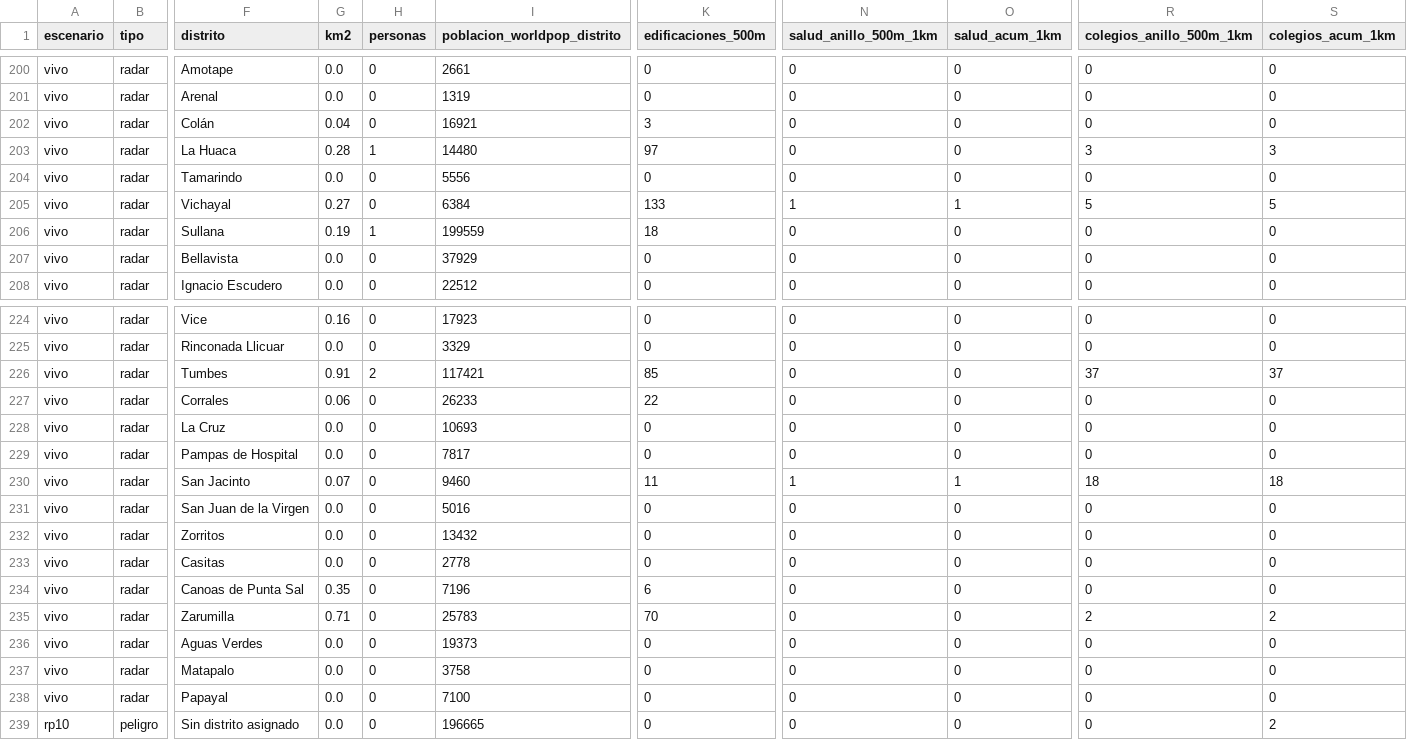
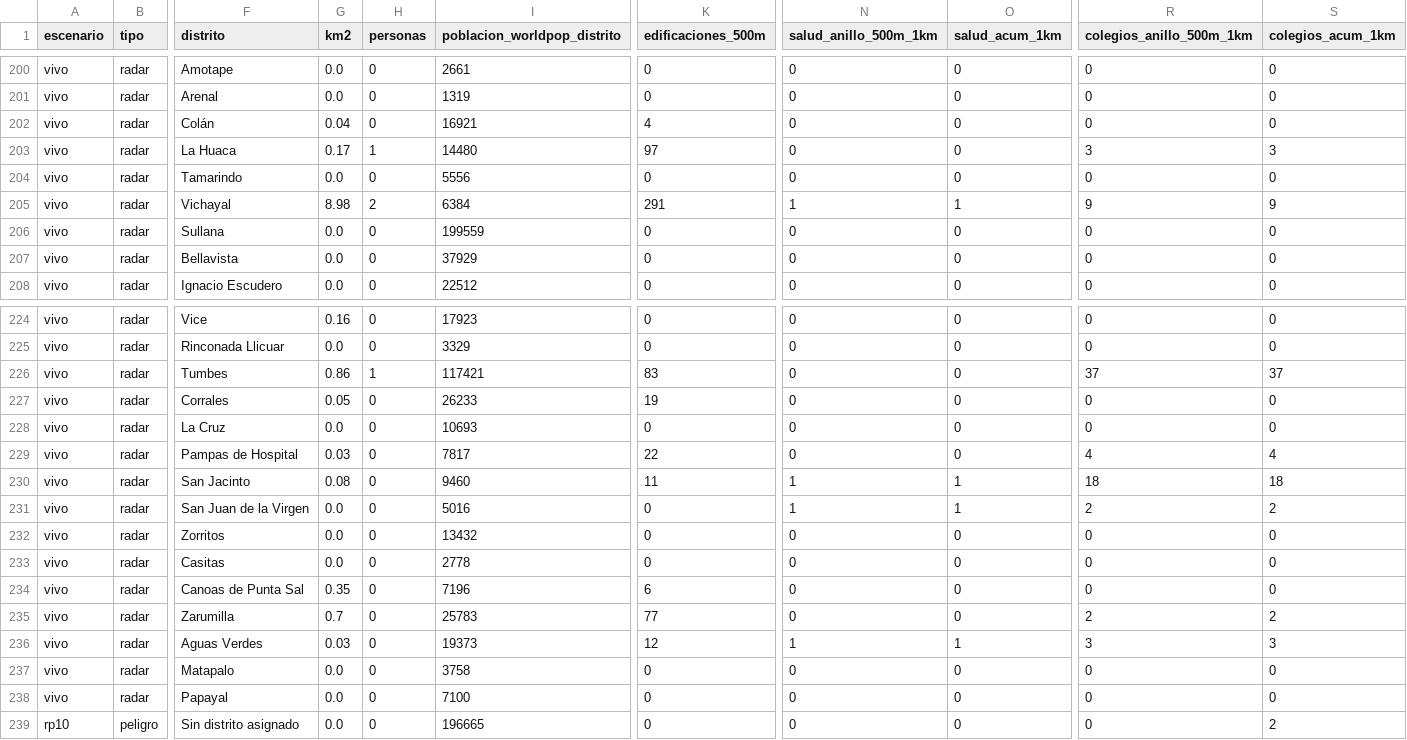
Before and after one commit to MarciaShapiama/iapn-inei, a CSV file: dashboard/data/descargas/exposicion_distritos.csv, drawn as a sheet; only a part is shown, gaps mark what is left out; the diff covers the shown part only; the diff names each change by its address in the sheet, - before the commit and + after, or states it on an @@ line.

```diff
--- a/dashboard/data/descargas/exposicion_distritos.csv
+++ b/dashboard/data/descargas/exposicion_distritos.csv
-K202 (edificaciones_500m): 3
+K202 (edificaciones_500m): 4
-G203 (km2): 0.28
+G203 (km2): 0.17
-G205 (km2): 0.27
+G205 (km2): 8.98
-H205 (personas): 0
+H205 (personas): 2
-K205 (edificaciones_500m): 133
+K205 (edificaciones_500m): 291
-R205 (colegios_anillo_500m_1km): 5
+R205 (colegios_anillo_500m_1km): 9
-S205 (colegios_acum_1km): 5
+S205 (colegios_acum_1km): 9
-G206 (km2): 0.19
+G206 (km2): 0.0
-H206 (personas): 1
+H206 (personas): 0
-K206 (edificaciones_500m): 18
+K206 (edificaciones_500m): 0
-G226 (km2): 0.91
+G226 (km2): 0.86
-H226 (personas): 2
+H226 (personas): 1
-K226 (edificaciones_500m): 85
+K226 (edificaciones_500m): 83
-G227 (km2): 0.06
+G227 (km2): 0.05
-K227 (edificaciones_500m): 22
+K227 (edificaciones_500m): 19
-G229 (km2): 0.0
+G229 (km2): 0.03
-K229 (edificaciones_500m): 0
+K229 (edificaciones_500m): 22
-R229 (colegios_anillo_500m_1km): 0
+R229 (colegios_anillo_500m_1km): 4
-S229 (colegios_acum_1km): 0
+S229 (colegios_acum_1km): 4
-G230 (km2): 0.07
+G230 (km2): 0.08
-N231 (salud_anillo_500m_1km): 0
+N231 (salud_anillo_500m_1km): 1
-O231 (salud_acum_1km): 0
+O231 (salud_acum_1km): 1
-R231 (colegios_anillo_500m_1km): 0
+R231 (colegios_anillo_500m_1km): 2
-S231 (colegios_acum_1km): 0
+S231 (colegios_acum_1km): 2
-G235 (km2): 0.71
+G235 (km2): 0.7
-K235 (edificaciones_500m): 70
+K235 (edificaciones_500m): 77
-G236 (km2): 0.0
+G236 (km2): 0.03
-K236 (edificaciones_500m): 0
+K236 (edificaciones_500m): 12
-N236 (salud_anillo_500m_1km): 0
+N236 (salud_anillo_500m_1km): 1
-O236 (salud_acum_1km): 0
+O236 (salud_acum_1km): 1
-R236 (colegios_anillo_500m_1km): 0
+R236 (colegios_anillo_500m_1km): 3
-S236 (colegios_acum_1km): 0
+S236 (colegios_acum_1km): 3
```
Also changed, not shown: 21 edited cells elsewhere in this file, data/versiones/manifiesto.csv, 10 other files.
